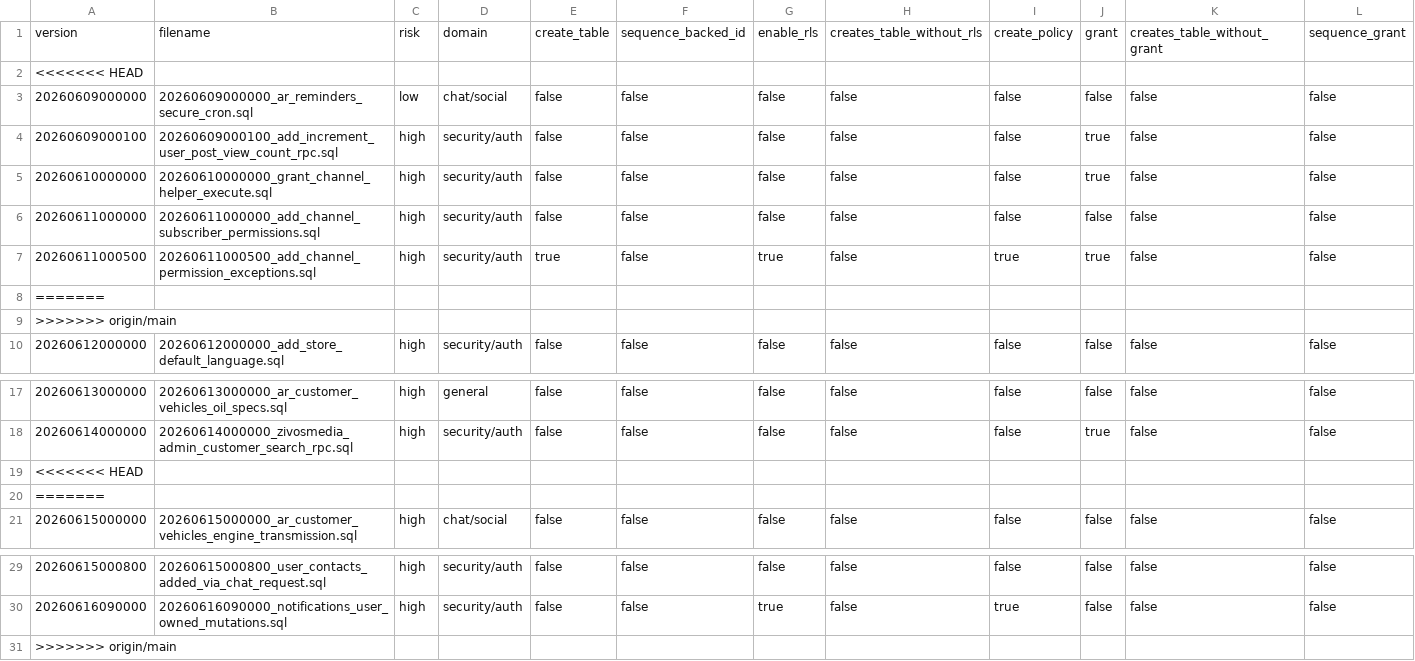
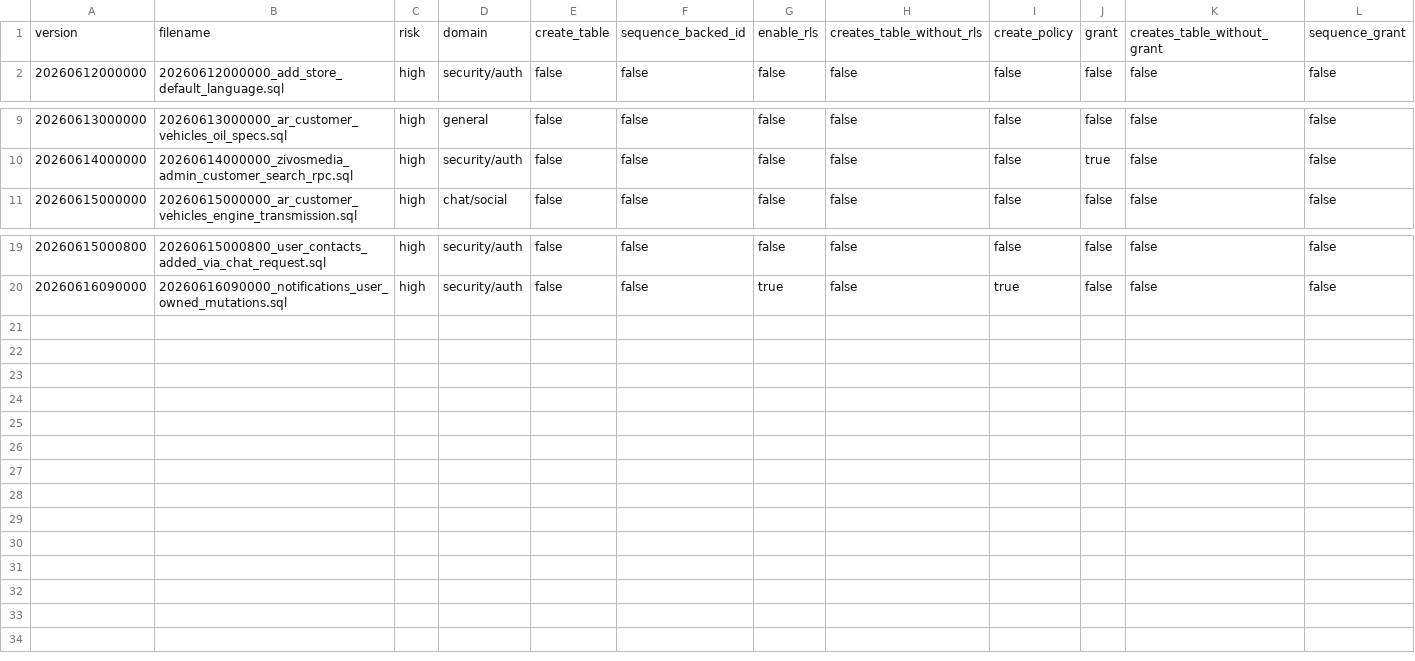
Before and after one commit to kimlainchhorng/zivosmedia, a CSV file: docs/supabase-migration-pending-local-review.csv, drawn as a sheet; only a part is shown, gaps mark what is left out; rows hold the shown columns only; the diff names each change by its address in the sheet, - before the commit and + after, or states it on an @@ line.

```diff
--- a/docs/supabase-migration-pending-local-review.csv
+++ b/docs/supabase-migration-pending-local-review.csv
-row 2: <<<<<<< HEAD
-row 3: 20260609000000 | 20260609000000_ar_reminders_secure_cron.sql | low | chat/social | false | false | false | false | false | false | false | false
-row 4: 20260609000100 | 20260609000100_add_increment_user_post_view_count_rpc.sql | high | security/auth | false | false | false | false | false | true | false | false
-row 5: 20260610000000 | 20260610000000_grant_channel_helper_execute.sql | high | security/auth | false | false | false | false | false | true | false | false
-row 6: 20260611000000 | 20260611000000_add_channel_subscriber_permissions.sql | high | security/auth | false | false | false | false | false | false | false | false
-row 7: 20260611000500 | 20260611000500_add_channel_permission_exceptions.sql | high | security/auth | true | false | true | false | true | true | false | false
-row 8: =======
-row 9: >>>>>>> origin/main
-row 19: <<<<<<< HEAD
-row 20: =======
-row 31: >>>>>>> origin/main
```
Also changed, not shown: docs/supabase-migration-unmatched-local.csv, docs/supabase-migration-unmatched-remote.csv, 10 other files.
